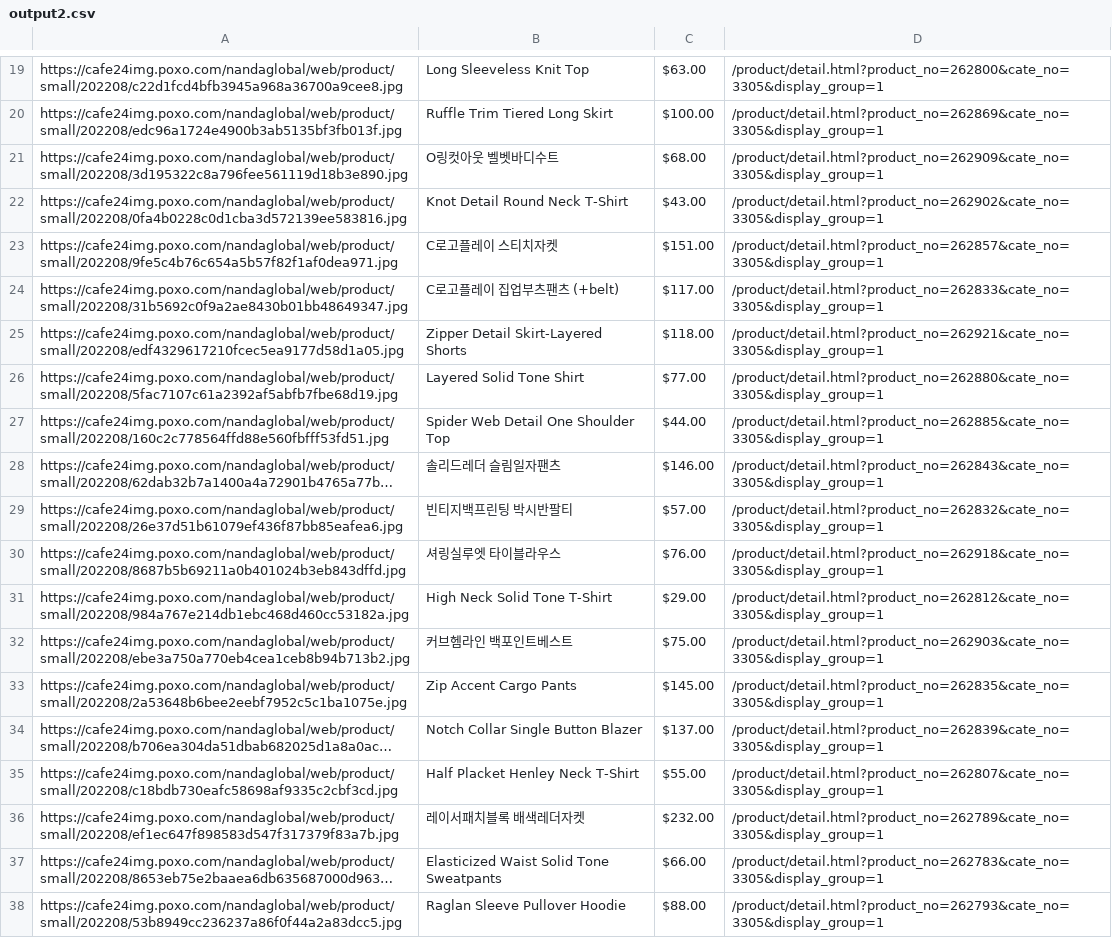
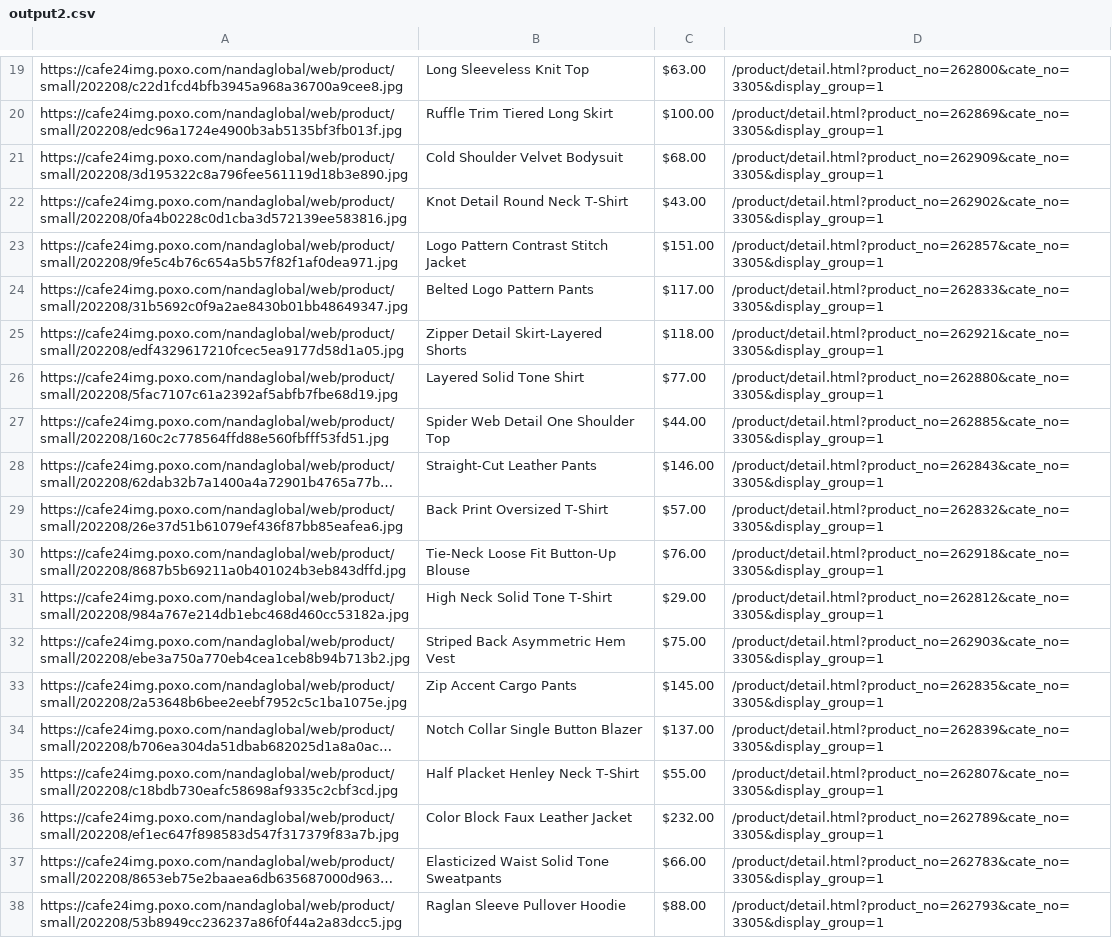
Before and after one commit to delitamakanda/scraper-kr-fashion-shops, a CSV file: core/output2.csv, drawn as a sheet; only a part is shown, gaps mark what is left out; long unchanged cells end in …; the diff covers the shown part only; the diff names each change by its address in the sheet, - before the commit and + after, or states it on an @@ line.

```diff
--- a/core/output2.csv
+++ b/core/output2.csv
-B21: O링컷아웃 벨벳바디수트
+B21: Cold Shoulder Velvet Bodysuit
-B23: C로고플레이 스티치자켓
+B23: Logo Pattern Contrast Stitch Jacket
-B24: C로고플레이 집업부츠팬츠 (+belt)
+B24: Belted Logo Pattern Pants
-B28: 솔리드레더 슬림일자팬츠
+B28: Straight-Cut Leather Pants
-B29: 빈티지백프린팅 박시반팔티
+B29: Back Print Oversized T-Shirt
-B30: 셔링실루엣 타이블라우스
+B30: Tie-Neck Loose Fit Button-Up Blouse
-B32: 커브헴라인 백포인트베스트
+B32: Striped Back Asymmetric Hem Vest
-B36: 레이서패치블록 배색레더자켓
+B36: Color Block Faux Leather Jacket
```
Also changed, not shown: 8 edited cells elsewhere in this file.
